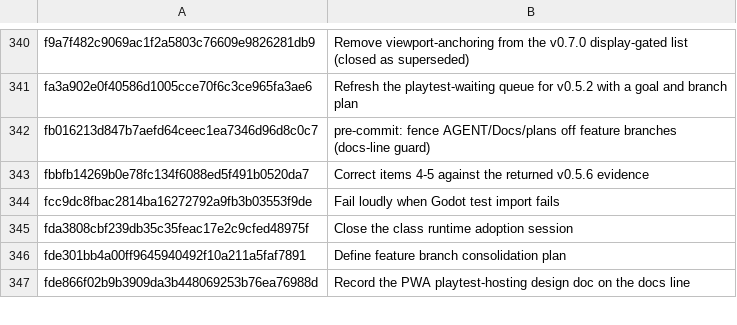
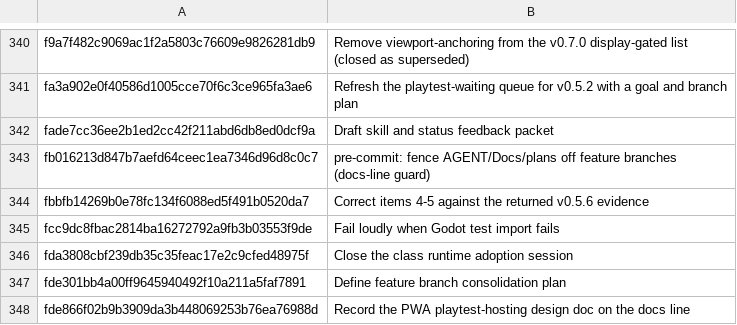
Before and after one commit to jackmanj1337/Project_Prometheus, a TSV file: AGENT/Session Notes/CLAIMS.tsv, drawn as a sheet; only a part is shown, gaps mark what is left out; the diff names each change by its address in the sheet, - before the commit and + after, or states it on an @@ line.

Commit message:
Record SKF packet ownership
AI-Tool: Codex CLI
AI-Model: unknown
AI-Run-ID: unknown
AI-Workspace: godot-prometheus-env

```diff
--- a/AGENT/Session Notes/CLAIMS.tsv
+++ b/AGENT/Session Notes/CLAIMS.tsv
+row 342: fade7cc36ee2b1ed2cc42f211abd6db8ed0dcf9a | Draft skill and status feedback packet
```
